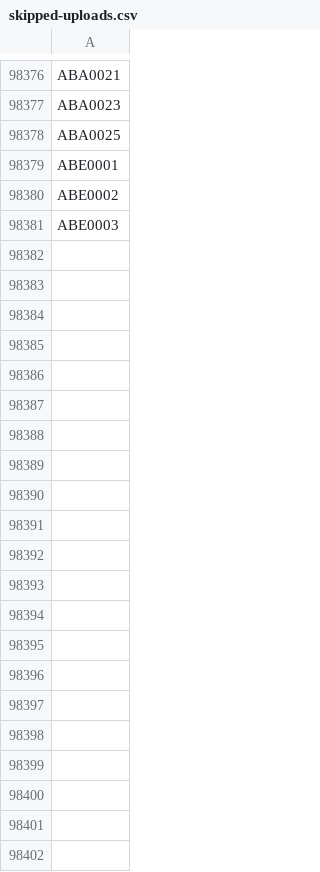
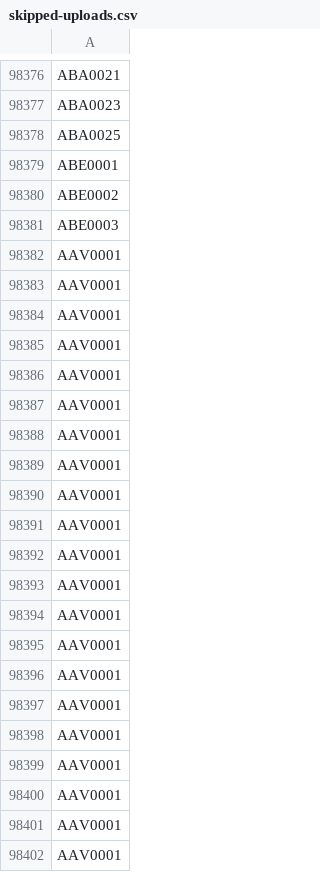
Before and after one commit to LiquidIQ/imagezoo-scripts, a CSV file: skipped-uploads.csv, drawn as a sheet; only a part is shown, gaps mark what is left out; the diff names each change by its address in the sheet, - before the commit and + after, or states it on an @@ line.

```diff
--- a/skipped-uploads.csv
+++ b/skipped-uploads.csv
+row 98382: AAV0001
+row 98383: AAV0001
+row 98384: AAV0001
+row 98385: AAV0001
+row 98386: AAV0001
+row 98387: AAV0001
+row 98388: AAV0001
+row 98389: AAV0001
+row 98390: AAV0001
+row 98391: AAV0001
+row 98392: AAV0001
+row 98393: AAV0001
+row 98394: AAV0001
+row 98395: AAV0001
+row 98396: AAV0001
+row 98397: AAV0001
+row 98398: AAV0001
+row 98399: AAV0001
+row 98400: AAV0001
+row 98401: AAV0001
+row 98402: AAV0001
```
Also changed, not shown: 6 other files.
